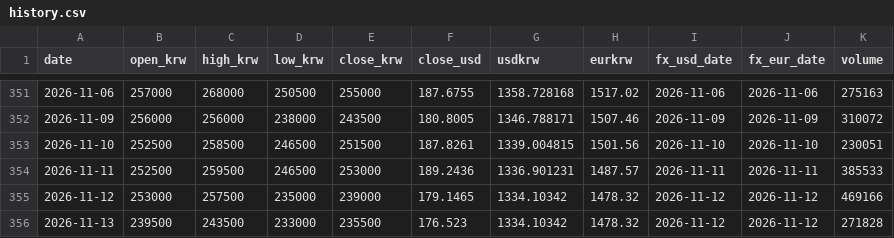
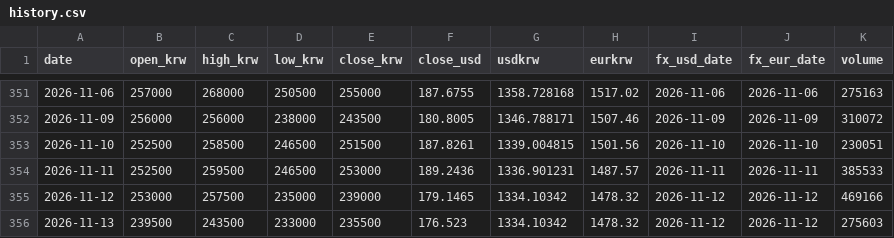
Before and after one commit to sungwookmay-stack/apr-signal, a CSV file: data/history.csv, drawn as a sheet; only a part is shown, gaps mark what is left out.

```diff
--- a/data/history.csv
+++ b/data/history.csv
@@ -355,2 +355,2 @@ date,open_krw,high_krw,low_krw,close_krw,close_usd,usdkrw,eurkrw,fx_usd_date,fx_
 2026-11-12,253000,257500,235000,239000,179.1465,1334.10342,1478.32,2026-11-12,2026-11-12,469166
-2026-11-13,239500,243500,233000,235500,176.523,1334.10342,1478.32,2026-11-12,2026-11-12,271828
+2026-11-13,239500,243500,233000,235500,176.523,1334.10342,1478.32,2026-11-12,2026-11-12,275603
```
Also changed, not shown: 12 other files.
